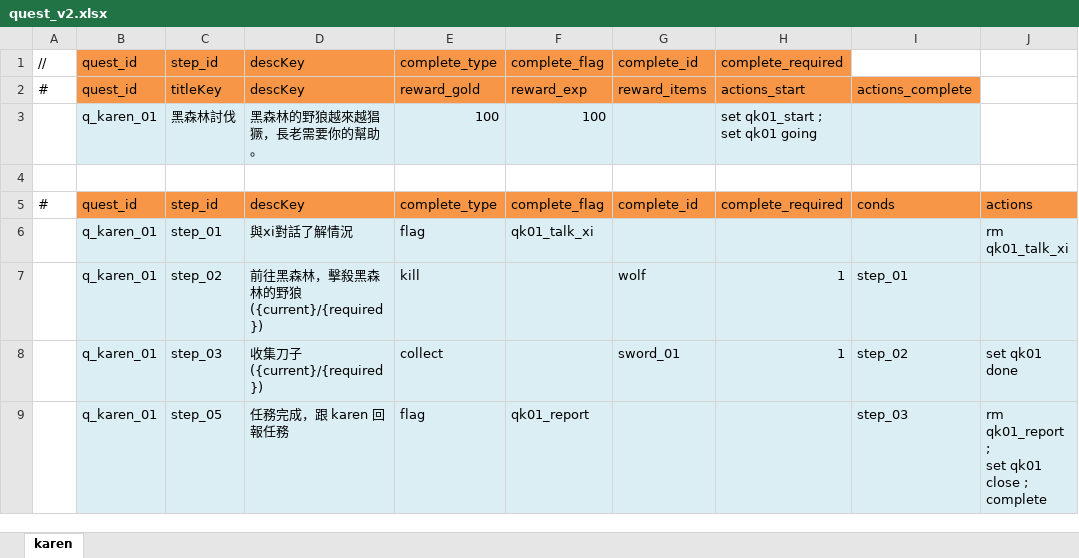
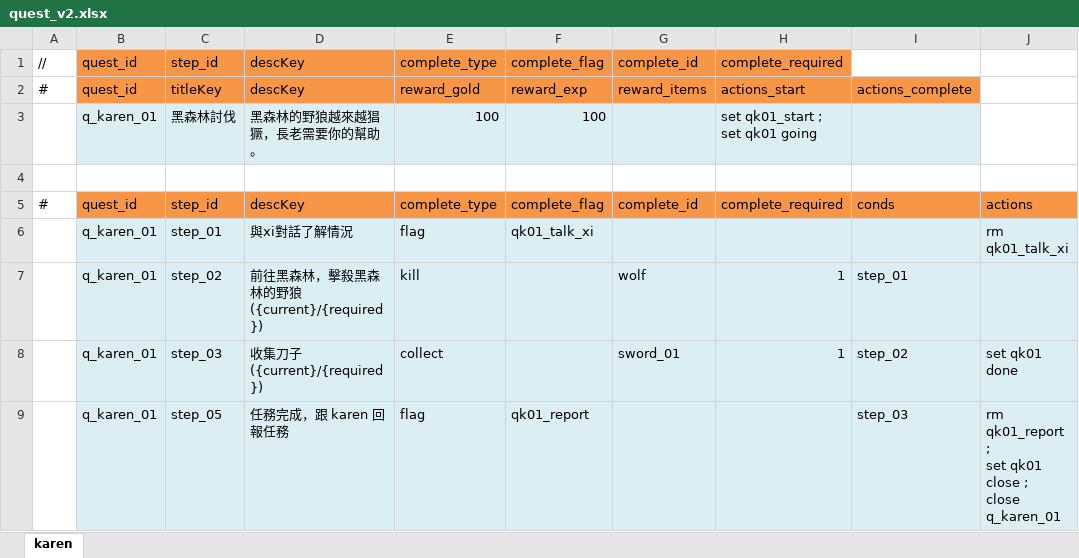
Before and after one commit to bwm0822/game_02, an Excel workbook: xls/quest_v2.xlsx, sheet karen, drawn as a sheet; values as stored, in another font and other column widths than the file's, no borders; ↵ is a line break in a cell; the diff names each change by its address in the sheet, - before the commit and + after, or states it on an @@ line.

```diff
--- a/xls/quest_v2.xlsx (sheet karen)
+++ b/xls/quest_v2.xlsx (sheet karen)
-J9: …close ; ↵ complete
+J9: …close ; ↵ close q_karen_01
```
Also changed, not shown: xls/dialog_v2.xlsx, 5 other files.
